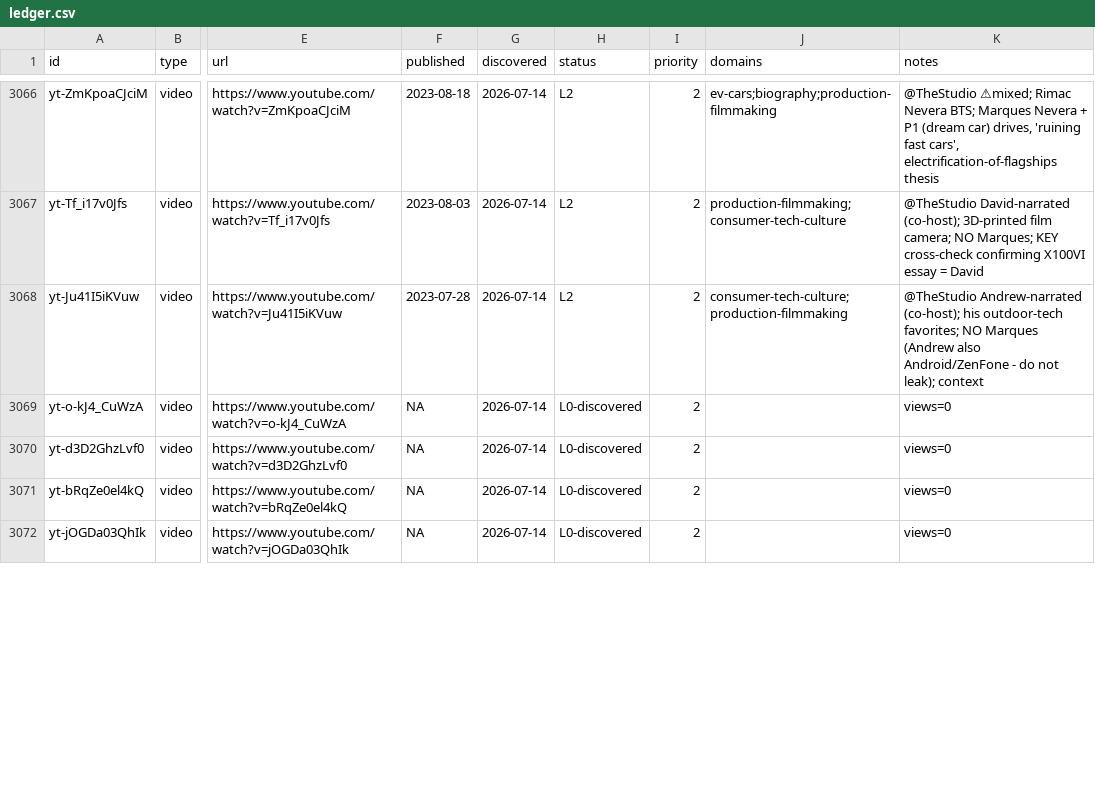
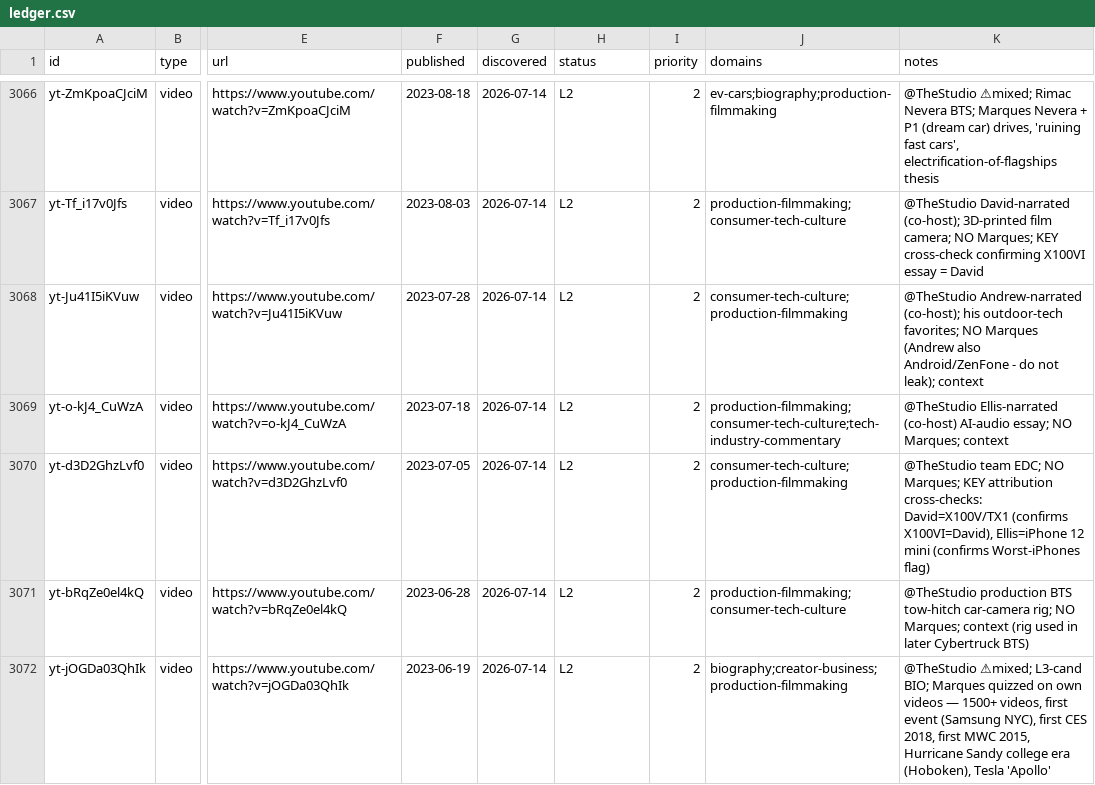
Before and after one commit to claes-work/mkbhd-clone, a CSV file: pipeline/ledger.csv, drawn as a sheet; only a part is shown, gaps mark what is left out; the diff covers the shown part only; the diff names each change by its address in the sheet, - before the commit and + after, or states it on an @@ line.

```diff
--- a/pipeline/ledger.csv
+++ b/pipeline/ledger.csv
-F3069 (published): NA
+F3069 (published): 2023-07-18
-H3069:H3072 (status): L0-discovered
+H3069:H3072 (status): L2
-J3069 (domains): (empty)
+J3069 (domains): production-filmmaking;consumer-tech-culture;tech-industry-commentary
-K3069 (notes): views=0
+K3069 (notes): @TheStudio Ellis-narrated (co-host) AI-audio essay; NO Marques; context
-F3070 (published): NA
+F3070 (published): 2023-07-05
-J3070 (domains): (empty)
+J3070 (domains): consumer-tech-culture;production-filmmaking
-K3070 (notes): views=0
+K3070 (notes): @TheStudio team EDC; NO Marques; KEY attribution cross-checks: David=X100V/TX1 (confirms X100VI=David), Ellis=iPhone 12 mini (confirms Worst-iPhones flag)
-F3071 (published): NA
+F3071 (published): 2023-06-28
-J3071 (domains): (empty)
+J3071 (domains): production-filmmaking;consumer-tech-culture
-K3071 (notes): views=0
+K3071 (notes): @TheStudio production BTS tow-hitch car-camera rig; NO Marques; context (rig used in later Cybertruck BTS)
-F3072 (published): NA
+F3072 (published): 2023-06-19
-J3072 (domains): (empty)
+J3072 (domains): biography;creator-business;production-filmmaking
-K3072 (notes): views=0
+K3072 (notes): @TheStudio ⚠mixed; L3-cand BIO; Marques quizzed on own videos — 1500+ videos, first event (Samsung NYC), first CES 2018, first MWC 2015, Hurricane Sandy college era (Hoboken), Tesla 'Apollo'
```
Also changed, not shown: 16 edited cells elsewhere in this file, 11 other files.
